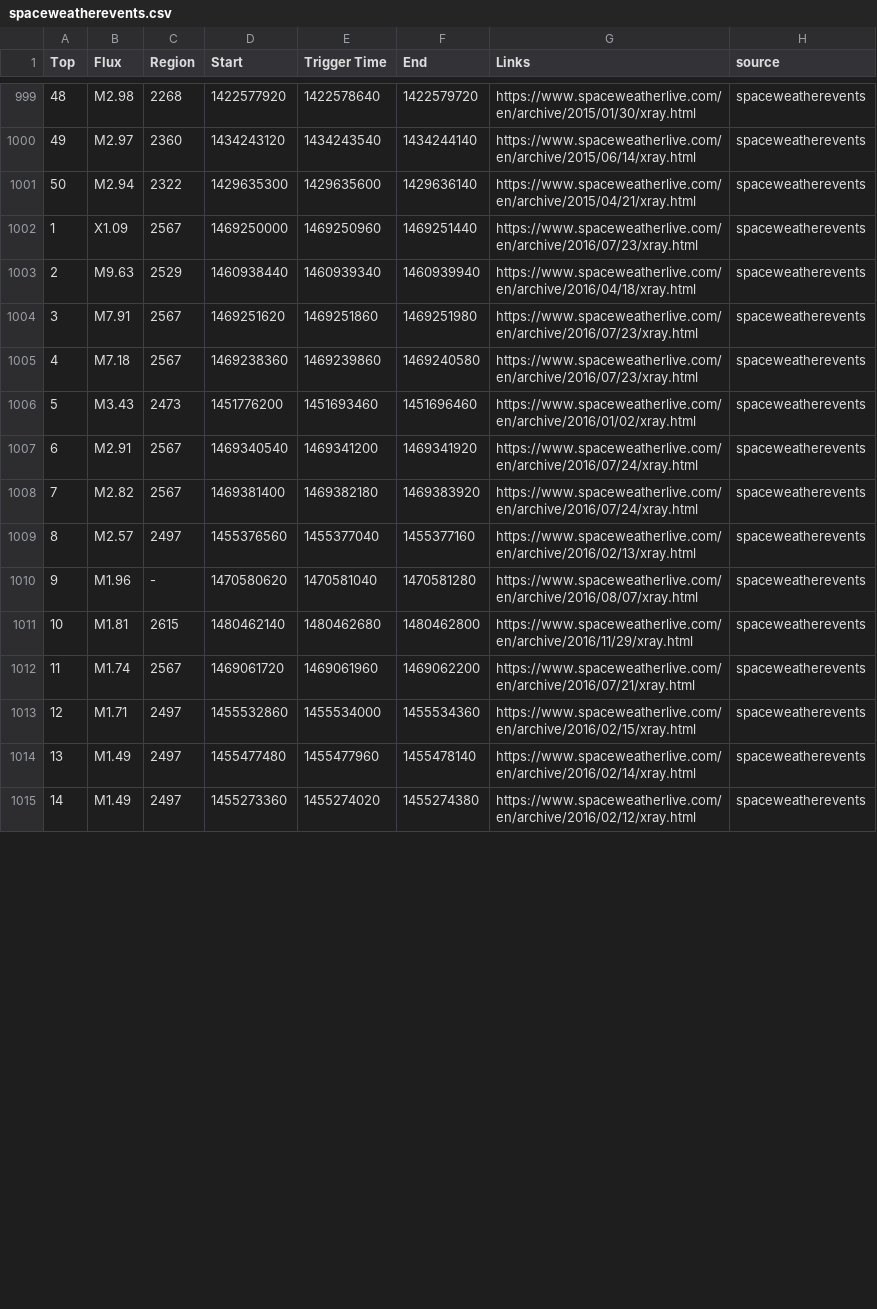
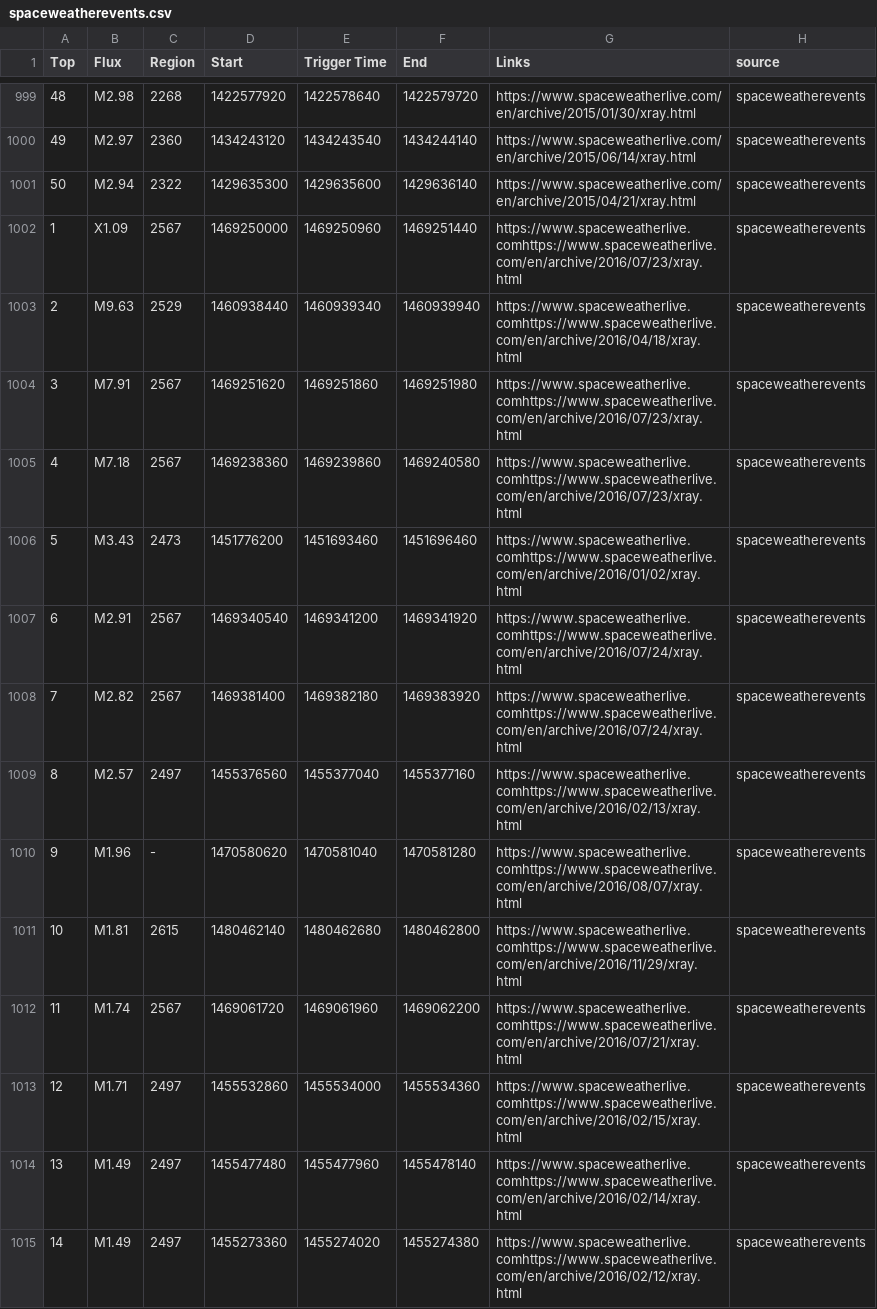
Before and after one commit to WebValley2024/catalogue-data-ingestion, a CSV file: spaceweatherevents.csv, drawn as a sheet; only a part is shown, gaps mark what is left out; the diff covers the shown part only.

```diff
--- a/spaceweatherevents.csv
+++ b/spaceweatherevents.csv
@@ -1001,15 +1001,15 @@ Top,Flux,Region,Start,Trigger Time,End,Links,source
 50,M2.94,2322,1429635300,1429635600,1429636140,https://www.spaceweatherlive.com/en/archive/2015/04/21/xray.html,spaceweatherevents
-1,X1.09,2567,1469250000,1469250960,1469251440,https://www.spaceweatherlive.com/en/archive/2016/07/23/xray.html,spaceweatherevents
-2,M9.63,2529,1460938440,1460939340,1460939940,https://www.spaceweatherlive.com/en/archive/2016/04/18/xray.html,spaceweatherevents
-3,M7.91,2567,1469251620,1469251860,1469251980,https://www.spaceweatherlive.com/en/archive/2016/07/23/xray.html,spaceweatherevents
-4,M7.18,2567,1469238360,1469239860,1469240580,https://www.spaceweatherlive.com/en/archive/2016/07/23/xray.html,spaceweatherevents
-5,M3.43,2473,1451776200,1451693460,1451696460,https://www.spaceweatherlive.com/en/archive/2016/01/02/xray.html,spaceweatherevents
-6,M2.91,2567,1469340540,1469341200,1469341920,https://www.spaceweatherlive.com/en/archive/2016/07/24/xray.html,spaceweatherevents
-7,M2.82,2567,1469381400,1469382180,1469383920,https://www.spaceweatherlive.com/en/archive/2016/07/24/xray.html,spaceweatherevents
-8,M2.57,2497,1455376560,1455377040,1455377160,https://www.spaceweatherlive.com/en/archive/2016/02/13/xray.html,spaceweatherevents
-9,M1.96,-,1470580620,1470581040,1470581280,https://www.spaceweatherlive.com/en/archive/2016/08/07/xray.html,spaceweatherevents
-10,M1.81,2615,1480462140,1480462680,1480462800,https://www.spaceweatherlive.com/en/archive/2016/11/29/xray.html,spaceweatherevents
-11,M1.74,2567,1469061720,1469061960,1469062200,https://www.spaceweatherlive.com/en/archive/2016/07/21/xray.html,spaceweatherevents
-12,M1.71,2497,1455532860,1455534000,1455534360,https://www.spaceweatherlive.com/en/archive/2016/02/15/xray.html,spaceweatherevents
-13,M1.49,2497,1455477480,1455477960,1455478140,https://www.spaceweatherlive.com/en/archive/2016/02/14/xray.html,spaceweatherevents
-14,M1.49,2497,1455273360,1455274020,1455274380,https://www.spaceweatherlive.com/en/archive/2016/02/12/xray.html,spaceweatherevents
+1,X1.09,2567,1469250000,1469250960,1469251440,https://www.spaceweatherlive.comhttps://www.spaceweatherlive.com/en/archive/2016/07/23/xray.html,spaceweatherevents
+2,M9.63,2529,1460938440,1460939340,1460939940,https://www.spaceweatherlive.comhttps://www.spaceweatherlive.com/en/archive/2016/04/18/xray.html,spaceweatherevents
+3,M7.91,2567,1469251620,1469251860,1469251980,https://www.spaceweatherlive.comhttps://www.spaceweatherlive.com/en/archive/2016/07/23/xray.html,spaceweatherevents
+4,M7.18,2567,1469238360,1469239860,1469240580,https://www.spaceweatherlive.comhttps://www.spaceweatherlive.com/en/archive/2016/07/23/xray.html,spaceweatherevents
+5,M3.43,2473,1451776200,1451693460,1451696460,https://www.spaceweatherlive.comhttps://www.spaceweatherlive.com/en/archive/2016/01/02/xray.html,spaceweatherevents
+6,M2.91,2567,1469340540,1469341200,1469341920,https://www.spaceweatherlive.comhttps://www.spaceweatherlive.com/en/archive/2016/07/24/xray.html,spaceweatherevents
+7,M2.82,2567,1469381400,1469382180,1469383920,https://www.spaceweatherlive.comhttps://www.spaceweatherlive.com/en/archive/2016/07/24/xray.html,spaceweatherevents
+8,M2.57,2497,1455376560,1455377040,1455377160,https://www.spaceweatherlive.comhttps://www.spaceweatherlive.com/en/archive/2016/02/13/xray.html,spaceweatherevents
+9,M1.96,-,1470580620,1470581040,1470581280,https://www.spaceweatherlive.comhttps://www.spaceweatherlive.com/en/archive/2016/08/07/xray.html,spaceweatherevents
+10,M1.81,2615,1480462140,1480462680,1480462800,https://www.spaceweatherlive.comhttps://www.spaceweatherlive.com/en/archive/2016/11/29/xray.html,spaceweatherevents
+11,M1.74,2567,1469061720,1469061960,1469062200,https://www.spaceweatherlive.comhttps://www.spaceweatherlive.com/en/archive/2016/07/21/xray.html,spaceweatherevents
+12,M1.71,2497,1455532860,1455534000,1455534360,https://www.spaceweatherlive.comhttps://www.spaceweatherlive.com/en/archive/2016/02/15/xray.html,spaceweatherevents
+13,M1.49,2497,1455477480,1455477960,1455478140,https://www.spaceweatherlive.comhttps://www.spaceweatherlive.com/en/archive/2016/02/14/xray.html,spaceweatherevents
+14,M1.49,2497,1455273360,1455274020,1455274380,https://www.spaceweatherlive.comhttps://www.spaceweatherlive.com/en/archive/2016/02/12/xray.html,spaceweatherevents
```
Also changed, not shown: 186 edited cells elsewhere in this file, astrosat.csv, earthquake.csv, 5 other files.
